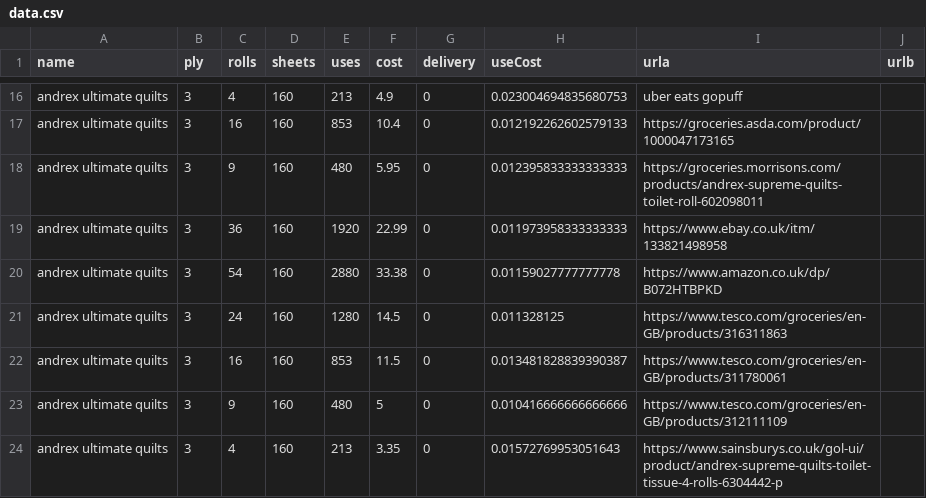
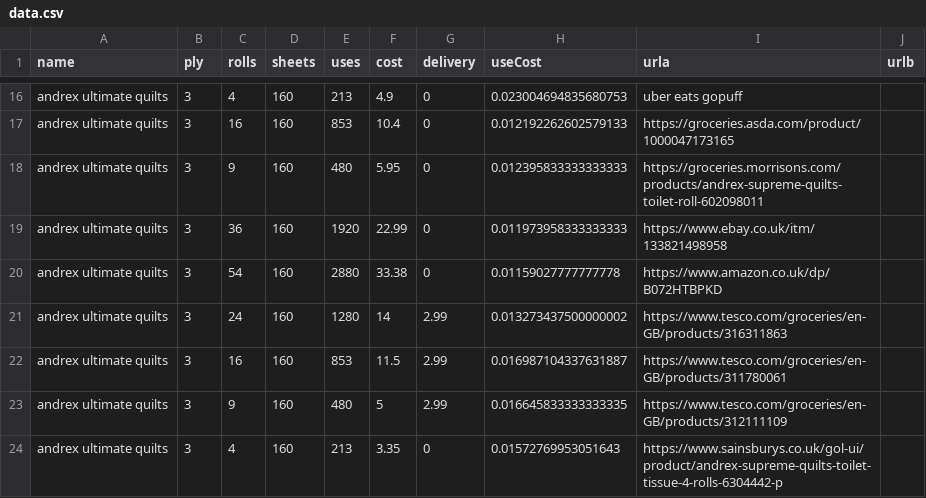
Before and after one commit to prototype99/price-tpaper, a CSV file: data.csv, drawn as a sheet; only a part is shown, gaps mark what is left out; the diff covers the shown part only.

Commit message:
update data some more

```diff
--- a/data.csv
+++ b/data.csv
@@ -20,5 +20,5 @@ andrex ultimate quilts,3,36,160,1920,22.99,0,0.011973958333333333,https://www.eb
 andrex ultimate quilts,3,54,160,2880,33.38,0,0.01159027777777778,https://www.amazon.co.uk/dp/B072HTBPKD,
-andrex ultimate quilts,3,24,160,1280,14.5,0,0.011328125,https://www.tesco.com/groceries/en-GB/products/316311863,
-andrex ultimate quilts,3,16,160,853,11.5,0,0.013481828839390387,https://www.tesco.com/groceries/en-GB/products/311780061,
-andrex ultimate quilts,3,9,160,480,5,0,0.010416666666666666,https://www.tesco.com/groceries/en-GB/products/312111109,
+andrex ultimate quilts,3,24,160,1280,14,2.99,0.013273437500000002,https://www.tesco.com/groceries/en-GB/products/316311863,
+andrex ultimate quilts,3,16,160,853,11.5,2.99,0.016987104337631887,https://www.tesco.com/groceries/en-GB/products/311780061,
+andrex ultimate quilts,3,9,160,480,5,2.99,0.016645833333333335,https://www.tesco.com/groceries/en-GB/products/312111109,
 andrex ultimate quilts,3,4,160,213,3.35,0,0.01572769953051643,https://www.sainsburys.co.uk/gol-ui/product/andrex-supreme-quilts-toilet-tissue-4-rolls-6304442-p,
```
Also changed, not shown: 1 added row, 1 removed row and 17 edited cells elsewhere in this file.
